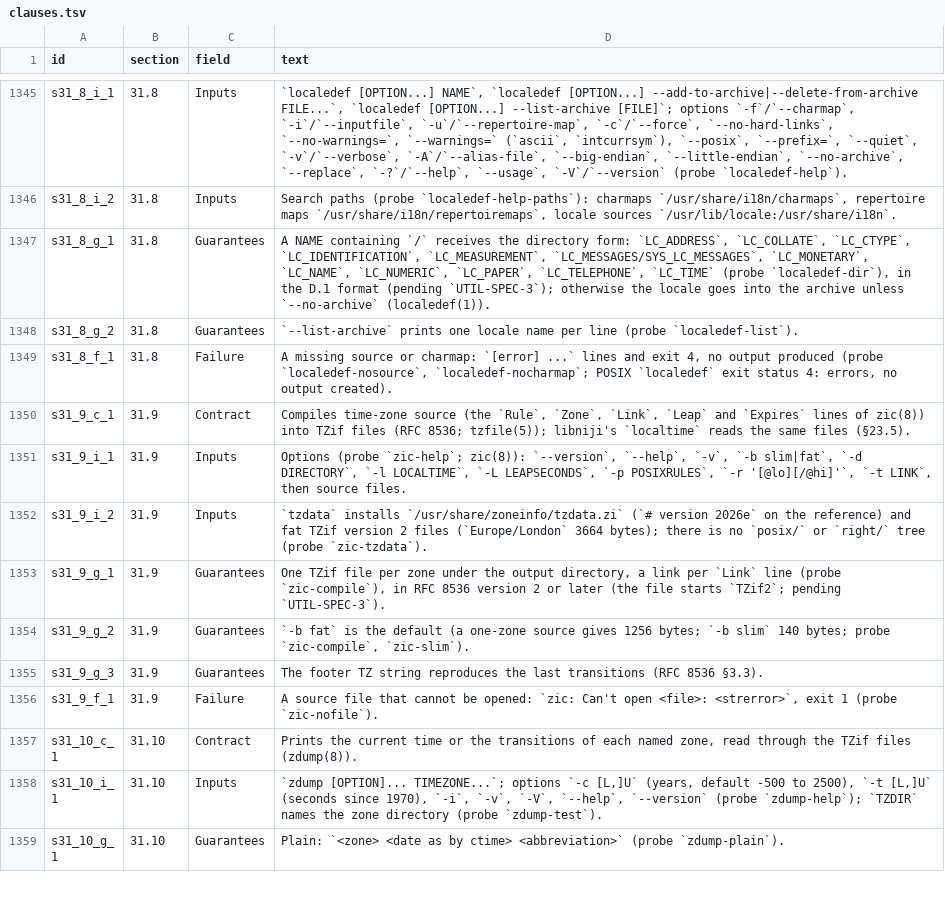
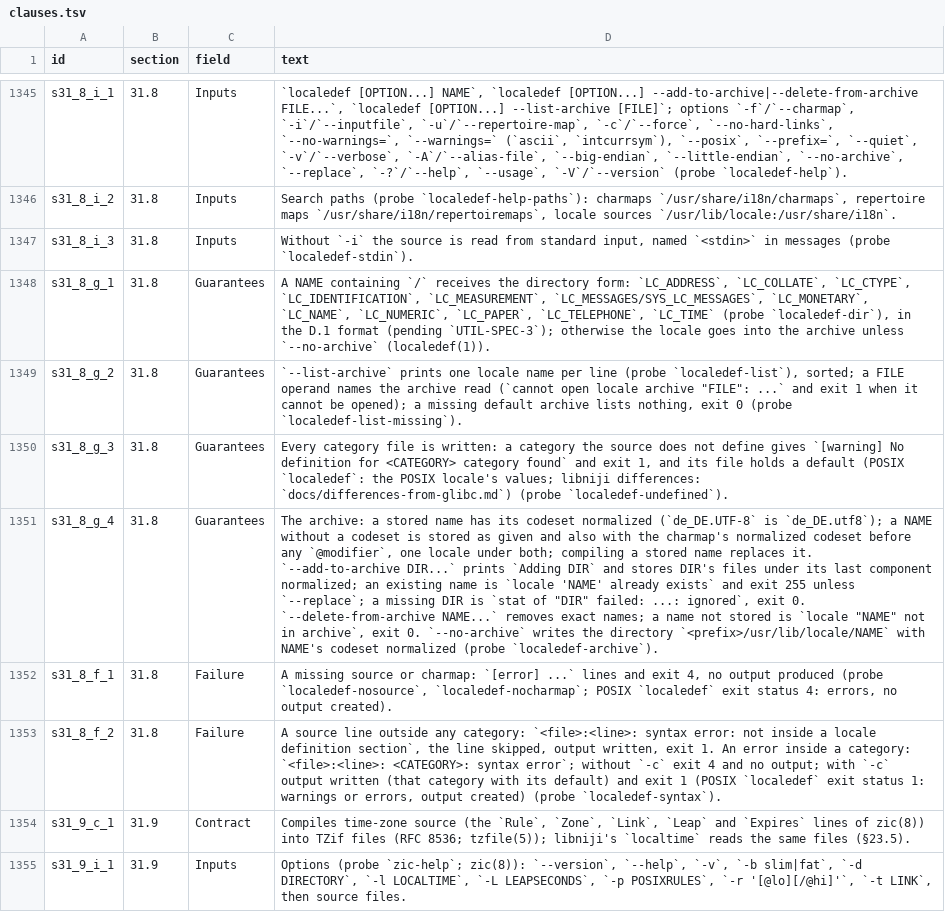
Before and after one commit to duskglow/libniji, a TSV file: spec/clauses.tsv, drawn as a sheet; only a part is shown, gaps mark what is left out; the shorter side is filled out with more unchanged rows; addresses are those after the commit; the diff names each change by its address in the sheet, - before the commit and + after, or states it on an @@ line.

```diff
--- a/spec/clauses.tsv
+++ b/spec/clauses.tsv
+row 1347: s31_8_i_3 | 31.8 | Inputs | Without `-i` the source is read from standard input, named `<stdin>` in messages (probe `localedef-stdin`).
-D1349 (text): …line (probe `localedef-list`).
+D1349 (text): …line (probe `localedef-list`), sorted; a FILE operand names the archive read (`cannot open locale archive "FILE": ...` and exit 1 when it cannot be opened); a missing default archive lists nothing, exit 0 (probe `localedef-list-missing`).
+row 1350: s31_8_g_3 | 31.8 | Guarantees | Every category file is written: a category the source does not define gives `[warning] No definition for <CATEGORY> category found` and exit 1, and its file holds a default (POSIX `localedef`: the POSIX locale's values; libniji differences: `docs/differences-from-glibc.md`) (probe `localedef-undefined`).
+row 1351: s31_8_g_4 | 31.8 | Guarantees | The archive: a stored name has its codeset normalized (`de_DE.UTF-8` is `de_DE.utf8`); a NAME without a codeset is stored as given and also with the charmap's normalized codeset before any `@modifier`, one locale under both; compiling a stored name replaces it. `--add-to-archive DIR...` prints `Adding DIR` and stores DIR's files under its last component normalized; an existing name is `locale 'NAME' already exists` and exit 255 unless `--replace`; a missing DIR is `stat of "DIR" failed: ...: ignored`, exit 0. `--delete-from-archive NAME...` removes exact names; a name not stored is `locale "NAME" not in archive`, exit 0. `--no-archive` writes the directory `<prefix>/usr/lib/locale/NAME` with NAME's codeset normalized (probe `localedef-archive`).
+row 1353: s31_8_f_2 | 31.8 | Failure | A source line outside any category: `<file>:<line>: syntax error: not inside a locale definition section`, the line skipped, output written, exit 1. An error inside a category: `<file>:<line>: <CATEGORY>: syntax error`; without `-c` exit 4 and no output; with `-c` output written (that category with its default) and exit 1 (POSIX `localedef` exit status 1: warnings or errors, output created) (probe `localedef-syntax`).
```
Also changed, not shown: 12 other files.
